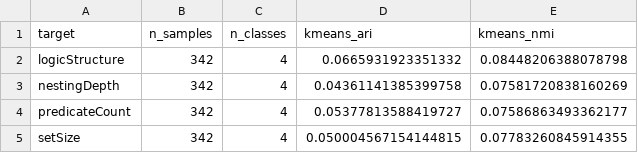
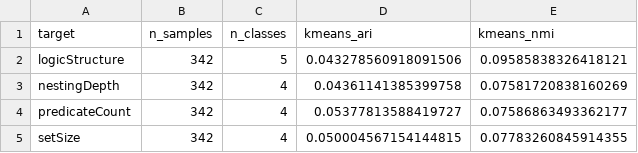
Before and after one commit to klifish/policy_privacy, a CSV file: experiments/ablation/gas_padding/polygonAmoy/comparison/clustering/b1_unpadded/results/spp_clustering_analysis/spp_clustering_summary.csv, drawn as a sheet.

```diff
--- a/experiments/ablation/gas_padding/polygonAmoy/comparison/clustering/b1_unpadded/results/spp_clustering_analysis/spp_clustering_summary.csv
+++ b/experiments/ablation/gas_padding/polygonAmoy/comparison/clustering/b1_unpadded/results/spp_clustering_analysis/spp_clustering_summary.csv
@@ -1,3 +1,3 @@
 target,n_samples,n_classes,kmeans_ari,kmeans_nmi
-logicStructure,342,4,0.0665931923351332,0.08448206388078798
+logicStructure,342,5,0.043278560918091506,0.09585838326418121
 nestingDepth,342,4,0.04361141385399758,0.07581720838160269
```
Also changed, not shown: experiments/ablation/gas_padding/polygonAmoy/comparison/clustering/b2_padded/results/spp_clustering_analysis/spp_clustering_summary.csv, 48 other files.
